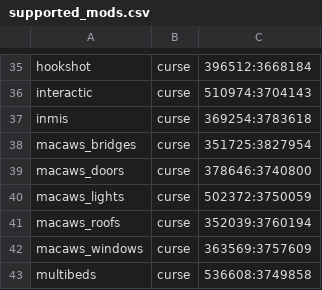
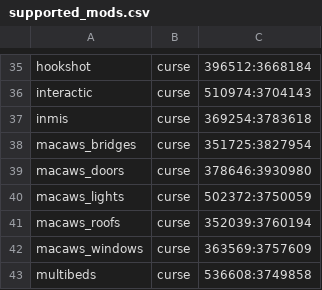
Before and after one commit to Crendgrim/DynamicCrosshairCompat, a CSV file: supported_mods.csv, drawn as a sheet; only a part is shown, gaps mark what is left out.

```diff
--- a/supported_mods.csv
+++ b/supported_mods.csv
@@ -38,3 +38,3 @@ inmis,curse,369254:3783618
 macaws_bridges,curse,351725:3827954
-macaws_doors,curse,378646:3740800
+macaws_doors,curse,378646:3930980
 macaws_lights,curse,502372:3750059
```
Also changed, not shown: 2 other files.
